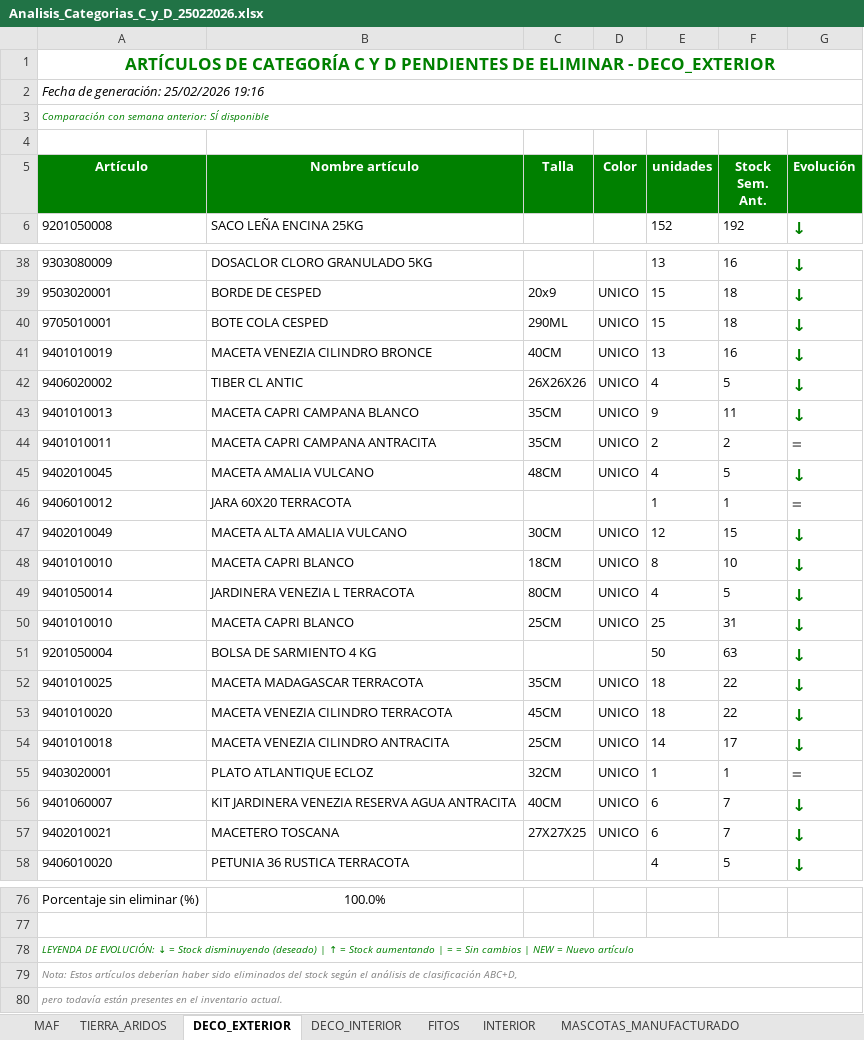
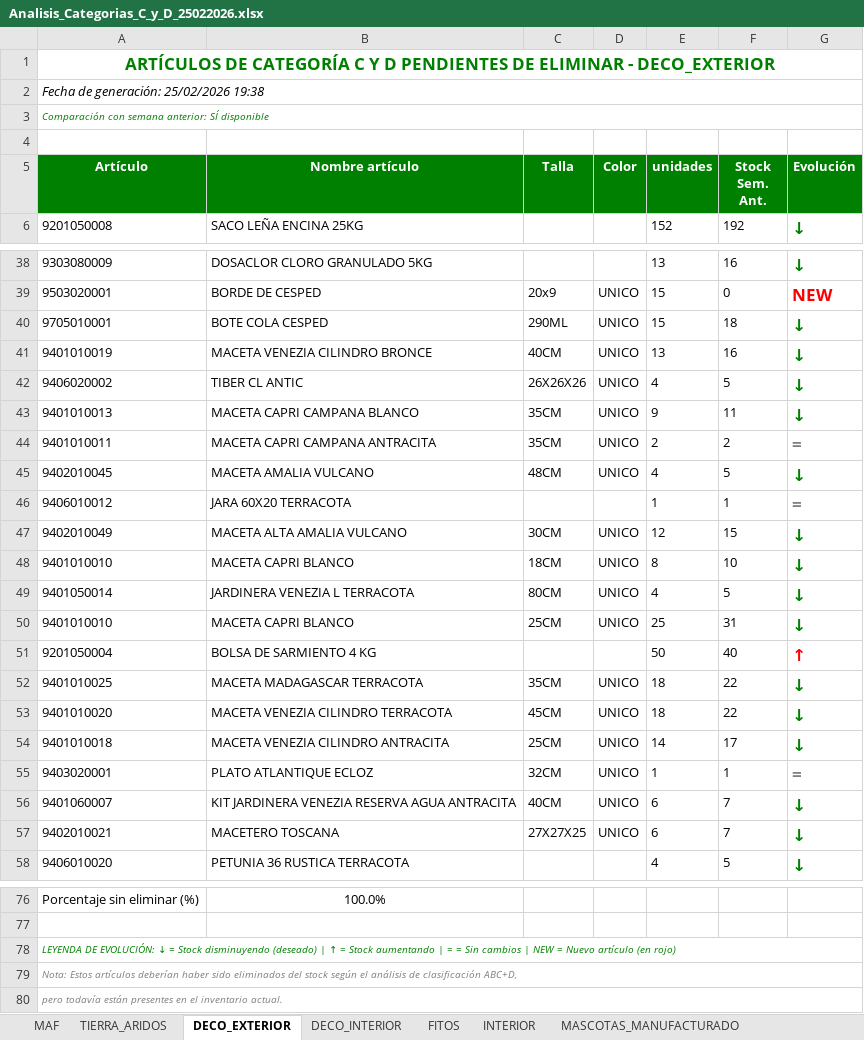
Before and after one commit to idalonso123/SPA, an Excel workbook: data/output/Analisis_categoria_C_y_D/Analisis_Categorias_C_y_D_25022026.xlsx, sheet DECO_EXTERIOR, drawn as a sheet; only a part is shown, gaps mark what is left out; values as stored, in another font and other column widths than the file's, no borders; the diff covers the shown part only; the diff names each change by its address in the sheet, - before the commit and + after, or states it on an @@ line.

```diff
--- a/data/output/Analisis_categoria_C_y_D/Analisis_Categorias_C_y_D_25022026.xlsx (sheet DECO_EXTERIOR)
+++ b/data/output/Analisis_categoria_C_y_D/Analisis_Categorias_C_y_D_25022026.xlsx (sheet DECO_EXTERIOR)
-A2 (Artículo): Fecha de generación: 25/02/2026 19:16
+A2 (Artículo): Fecha de generación: 25/02/2026 19:38
-F39 (Stock Sem. Ant.): 18
+F39 (Stock Sem. Ant.): 0
-G39 (Evolución): ↓
+G39 (Evolución): NEW
-G39 text colour: #008000
+G39 text colour: #FF0000
-F51 (Stock Sem. Ant.): 63
+F51 (Stock Sem. Ant.): 40
-G51 (Evolución): ↓
+G51 (Evolución): ↑
-G51 text colour: #008000
+G51 text colour: #FF0000
-A78 (Artículo): …Nuevo artículo
+A78 (Artículo): …Nuevo artículo (en rojo)
```
Also changed, not shown: 11 edited cells and cell formats elsewhere in this sheet, sheet DECO_INTERIOR, sheet FITOS, sheet MASCOTAS_VIVO, sheet INTERIOR, sheet VIVERO, sheet MAF, 4 more sheets, data/output/Analisis_categoria_C_y_D/Analisis_Categorias_C_y_D_13022026.xlsx, data/output/Comparacion_categoria_C_y_D/Comparacion_Categorias_C_y_D_25022026.xlsx, 1 other file.
